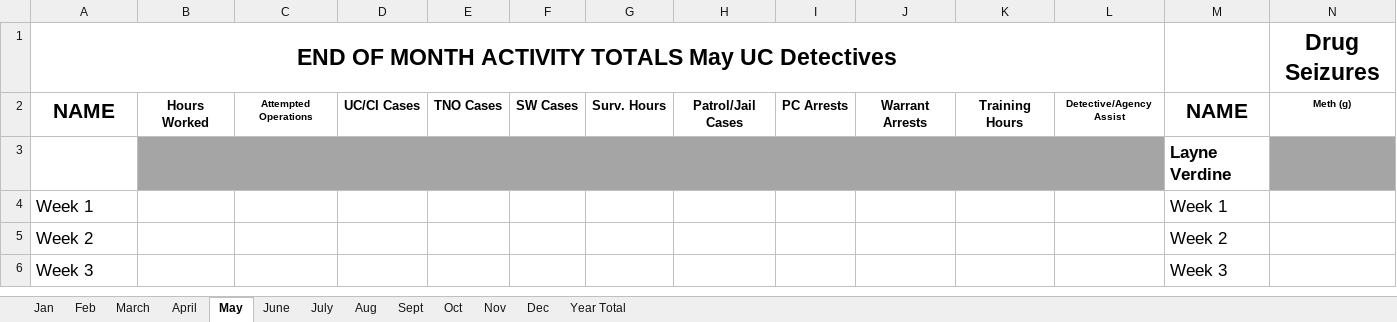
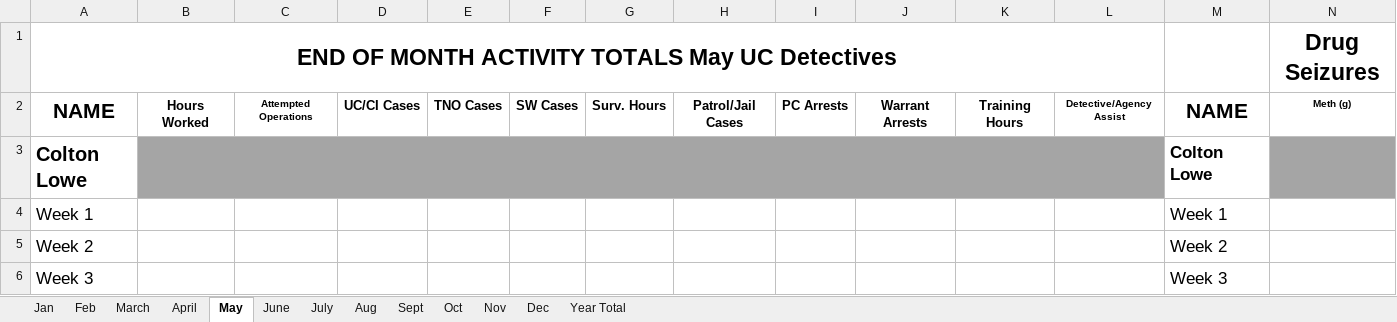
Before and after one commit to support502/jcso-detectives, an Excel workbook: templates/Monthly UC 2025 new.xlsx, sheet May, drawn as a sheet; only a part is shown; values as stored, in another font and other column widths than the file's, no borders; removed rows and columns are numbered as before the commit, all else as after; rows hold the shown columns only; the diff covers the shown part only; the diff names each change by its address in the sheet, - before the commit and + after, or states it on an @@ line.

```diff
--- a/templates/Monthly UC 2025 new.xlsx (sheet May)
+++ b/templates/Monthly UC 2025 new.xlsx (sheet May)
-row 3:  |  |  |  |  |  |  |  |  |  |  |  | Layne Verdine
+row 3: Colton Lowe |  |  |  |  |  |  |  |  |  |  |  | Colton Lowe
```
Also changed, not shown: 9 added rows, 9 removed rows, 1 edited cell and cell formats elsewhere in this sheet, sheet Jan, sheet April, sheet June, sheet Feb, sheet March, sheet Oct, 6 more sheets, 5 other files.
